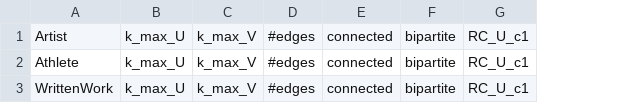
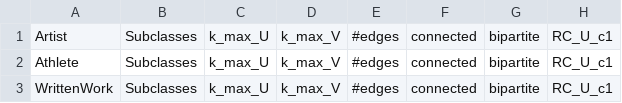
Before and after one commit to davidweisscode/kg-analysis, a CSV file: example-result.csv, drawn as a sheet; only a part is shown; the diff names each change by its address in the sheet, - before the commit and + after, or states it on an @@ line.

```diff
--- a/example-result.csv
+++ b/example-result.csv
+column B, rows 1-3: all Subclasses
```
Also changed, not shown: 3 other files.
